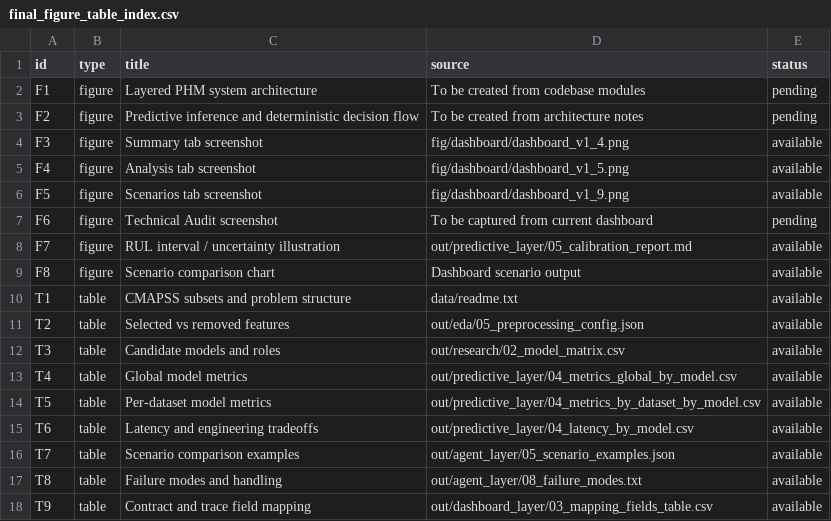
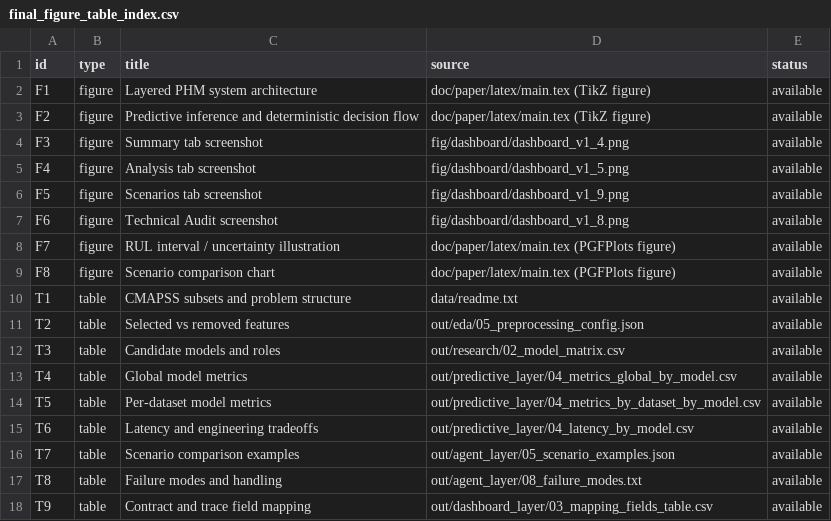
Before and after one commit to DanielCamarena/cmapss-phm, a CSV file: doc/paper/final_figure_table_index.csv, drawn as a sheet.

Commit message:
Normalize academic paper package

```diff
--- a/doc/paper/final_figure_table_index.csv
+++ b/doc/paper/final_figure_table_index.csv
@@ -1,4 +1,4 @@
 id,type,title,source,status
-F1,figure,Layered PHM system architecture,To be created from codebase modules,pending
-F2,figure,Predictive inference and deterministic decision flow,To be created from architecture notes,pending
+F1,figure,Layered PHM system architecture,doc/paper/latex/main.tex (TikZ figure),available
+F2,figure,Predictive inference and deterministic decision flow,doc/paper/latex/main.tex (TikZ figure),available
 F3,figure,Summary tab screenshot,fig/dashboard/dashboard_v1_4.png,available
@@ -6,5 +6,5 @@ F4,figure,Analysis tab screenshot,fig/dashboard/dashboard_v1_5.png,available
 F5,figure,Scenarios tab screenshot,fig/dashboard/dashboard_v1_9.png,available
-F6,figure,Technical Audit screenshot,To be captured from current dashboard,pending
-F7,figure,RUL interval / uncertainty illustration,out/predictive_layer/05_calibration_report.md,available
-F8,figure,Scenario comparison chart,Dashboard scenario output,available
+F6,figure,Technical Audit screenshot,fig/dashboard/dashboard_v1_8.png,available
+F7,figure,RUL interval / uncertainty illustration,doc/paper/latex/main.tex (PGFPlots figure),available
+F8,figure,Scenario comparison chart,doc/paper/latex/main.tex (PGFPlots figure),available
 T1,table,CMAPSS subsets and problem structure,data/readme.txt,available
```
Also changed, not shown: 6 other files.
